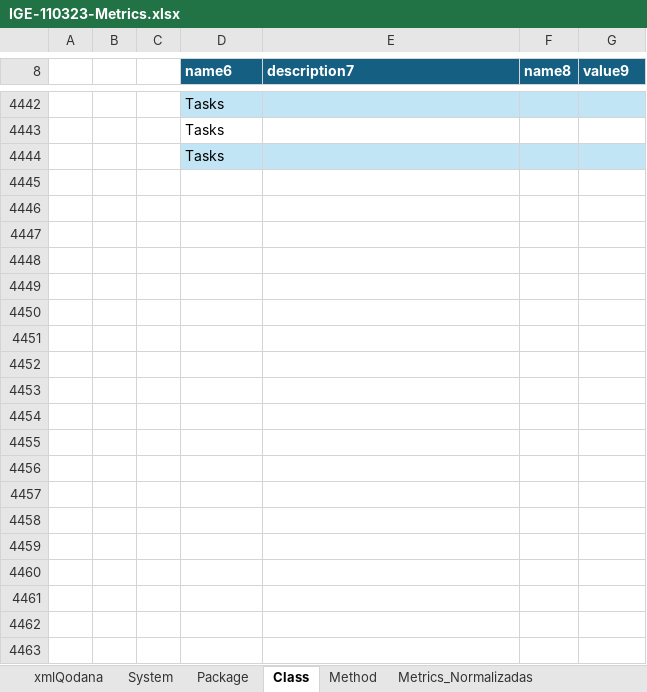
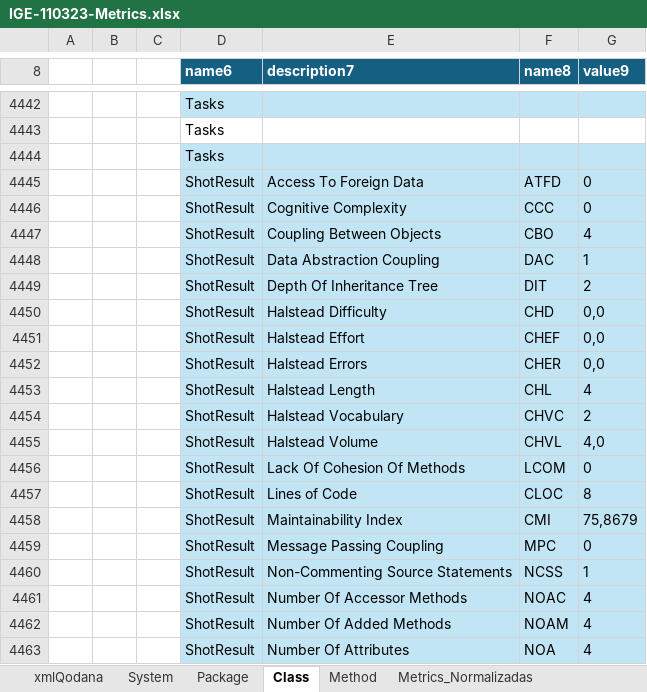
Before and after one commit to IGE-122994/Battleship2, an Excel workbook: CodeMetrics/IGE-110323-Metrics.xlsx, sheet Class, drawn as a sheet; only a part is shown, gaps mark what is left out; values as stored, in another font and other column widths than the file's, no borders; the diff covers the shown part only; the diff names each change by its address in the sheet, - before the commit and + after, or states it on an @@ line.

```diff
--- a/CodeMetrics/IGE-110323-Metrics.xlsx (sheet Class)
+++ b/CodeMetrics/IGE-110323-Metrics.xlsx (sheet Class)
+row 4445:  |  |  | ShotResult | Access To Foreign Data | ATFD | 0
+row 4446:  |  |  | ShotResult | Cognitive Complexity | CCC | 0
+row 4447:  |  |  | ShotResult | Coupling Between Objects | CBO | 4
+row 4448:  |  |  | ShotResult | Data Abstraction Coupling | DAC | 1
+row 4449:  |  |  | ShotResult | Depth Of Inheritance Tree | DIT | 2
+row 4450:  |  |  | ShotResult | Halstead Difficulty | CHD | 0,0
+row 4451:  |  |  | ShotResult | Halstead Effort | CHEF | 0,0
+row 4452:  |  |  | ShotResult | Halstead Errors | CHER | 0,0
+row 4453:  |  |  | ShotResult | Halstead Length | CHL | 4
+row 4454:  |  |  | ShotResult | Halstead Vocabulary | CHVC | 2
+row 4455:  |  |  | ShotResult | Halstead Volume | CHVL | 4,0
+row 4456:  |  |  | ShotResult | Lack Of Cohesion Of Methods | LCOM | 0
+row 4457:  |  |  | ShotResult | Lines of Code | CLOC | 8
+row 4458:  |  |  | ShotResult | Maintainability Index | CMI | 75,8679
+row 4459:  |  |  | ShotResult | Message Passing Coupling | MPC | 0
+row 4460:  |  |  | ShotResult | Non-Commenting Source Statements | NCSS | 1
+row 4461:  |  |  | ShotResult | Number Of Accessor Methods | NOAC | 4
+row 4462:  |  |  | ShotResult | Number Of Added Methods | NOAM | 4
+row 4463:  |  |  | ShotResult | Number Of Attributes | NOA | 4
```
Also changed, not shown: 10 added rows elsewhere in this sheet, sheet Method, sheet Metrics_Normalizadas, formulas that keep their value, charts or pictures.
